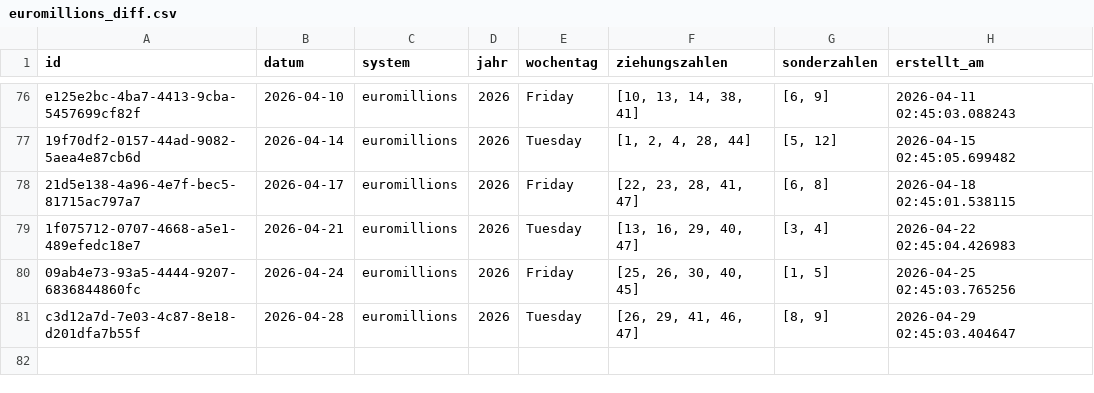
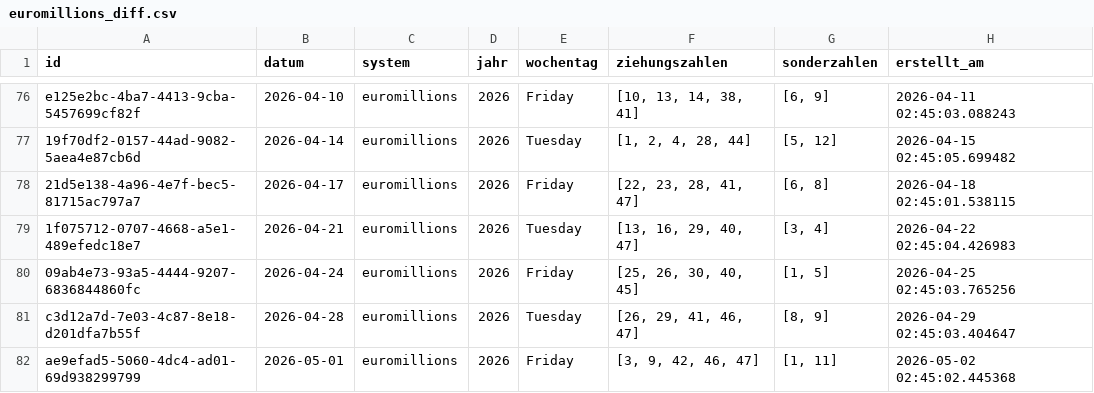
Before and after one commit to braamane/lotto, a CSV file: euromillions_diff.csv, drawn as a sheet; only a part is shown, gaps mark what is left out.

Commit message:
📤 Auto-Upload: neue Ziehungen für euromillions

```diff
--- a/euromillions_diff.csv
+++ b/euromillions_diff.csv
@@ -81 +81,2 @@ e125e2bc-4ba7-4413-9cba-5457699cf82f,2026-04-10,euromillions,2026,Friday,"[10, 1
 c3d12a7d-7e03-4c87-8e18-d201dfa7b55f,2026-04-28,euromillions,2026,Tuesday,"[26, 29, 41, 46, 47]","[8, 9]",2026-04-29 02:45:03.404647
+ae9efad5-5060-4dc4-ad01-69d938299799,2026-05-01,euromillions,2026,Friday,"[3, 9, 42, 46, 47]","[1, 11]",2026-05-02 02:45:02.445368
```
